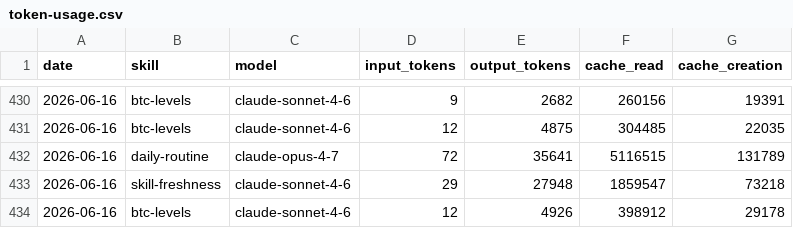
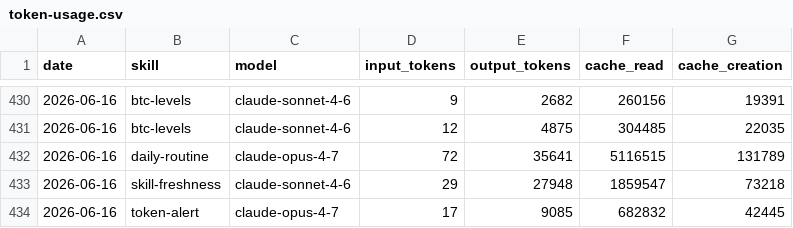
Before and after one commit to anajuliabit/aeon, a CSV file: memory/token-usage.csv, drawn as a sheet; only a part is shown, gaps mark what is left out.

Commit message:
chore(token-alert): auto-commit 2026-06-16

```diff
--- a/memory/token-usage.csv
+++ b/memory/token-usage.csv
@@ -433,2 +433,2 @@ date,skill,model,input_tokens,output_tokens,cache_read,cache_creation
 2026-06-16,skill-freshness,claude-sonnet-4-6,29,27948,1859547,73218
-2026-06-16,btc-levels,claude-sonnet-4-6,12,4926,398912,29178
+2026-06-16,token-alert,claude-opus-4-7,17,9085,682832,42445
```
Also changed, not shown: 5 other files.
